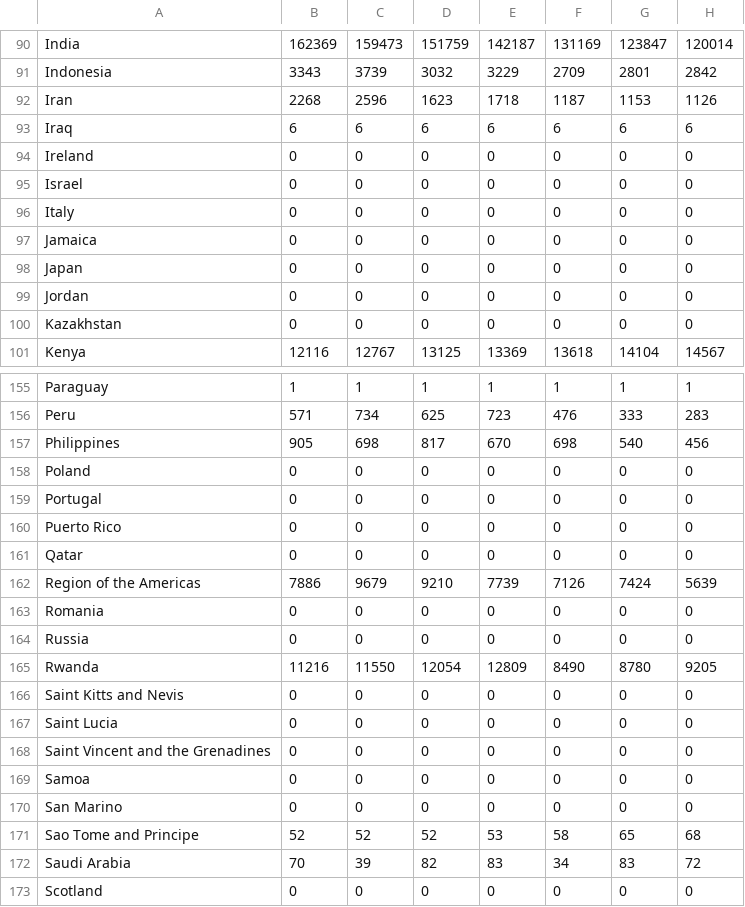
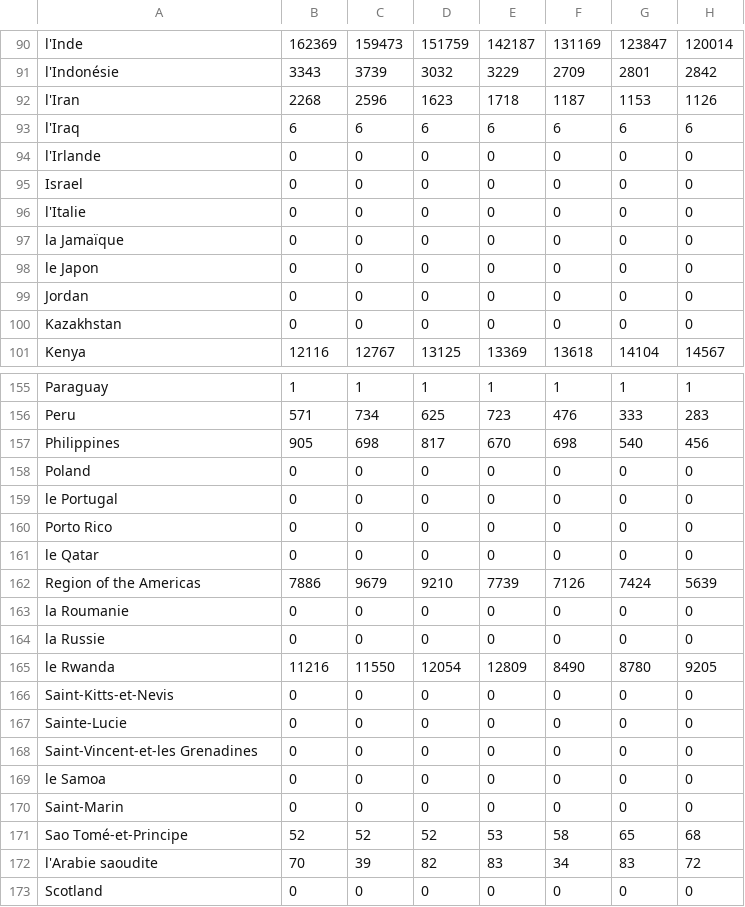
Before and after one commit to Sammy-E/Science-des-Donn-es, a CSV file: global-malaria.csv, drawn as a sheet; only a part is shown, gaps mark what is left out; the diff covers the shown part only; the diff names each change by its address in the sheet, - before the commit and + after, or states it on an @@ line.

```diff
--- a/global-malaria.csv
+++ b/global-malaria.csv
-A90: India
+A90: l'Inde
-A91: Indonesia
+A91: l'Indonésie
-A92: Iran
+A92: l'Iran
-A93: Iraq
+A93: l'Iraq
-A94: Ireland
+A94: l'Irlande
-A96: Italy
+A96: l'Italie
-A97: Jamaica
+A97: la Jamaïque
-A98: Japan
+A98: le Japon
-A159: Portugal
+A159: le Portugal
-A160: Puerto Rico
+A160: Porto Rico
-A161: Qatar
+A161: le Qatar
-A163: Romania
+A163: la Roumanie
-A164: Russia
+A164: la Russie
-A165: Rwanda
+A165: le Rwanda
-A166: Saint Kitts and Nevis
+A166: Saint-Kitts-et-Nevis
-A167: Saint Lucia
+A167: Sainte-Lucie
-A168: Saint Vincent and the Grenadines
+A168: Saint-Vincent-et-les Grenadines
-A169: Samoa
+A169: le Samoa
-A170: San Marino
+A170: Saint-Marin
-A171: Sao Tome and Principe
+A171: Sao Tomé-et-Principe
-A172: Saudi Arabia
+A172: l'Arabie saoudite
```
Also changed, not shown: 45 edited cells elsewhere in this file.
